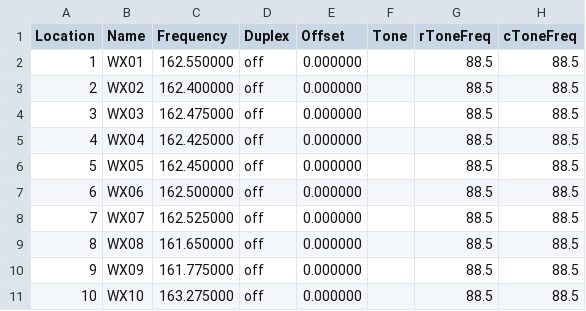
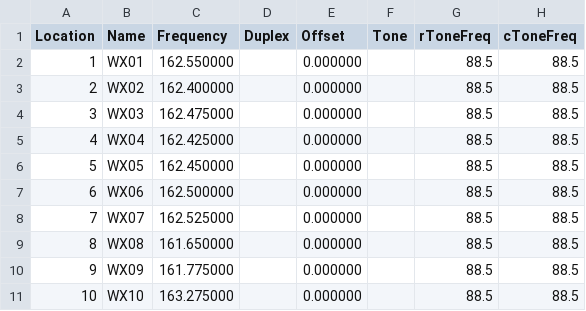
Before and after one commit to tylert/freq-lists, a CSV file: mem_weather.csv, drawn as a sheet; only a part is shown; the diff names each change by its address in the sheet, - before the commit and + after, or states it on an @@ line.

Commit message:
Work around a silly chirp bug that they probably don't know about yet

```diff
--- a/mem_weather.csv
+++ b/mem_weather.csv
-D2:D11 (Duplex): off
+D2:D11 (Duplex): (empty)
```
